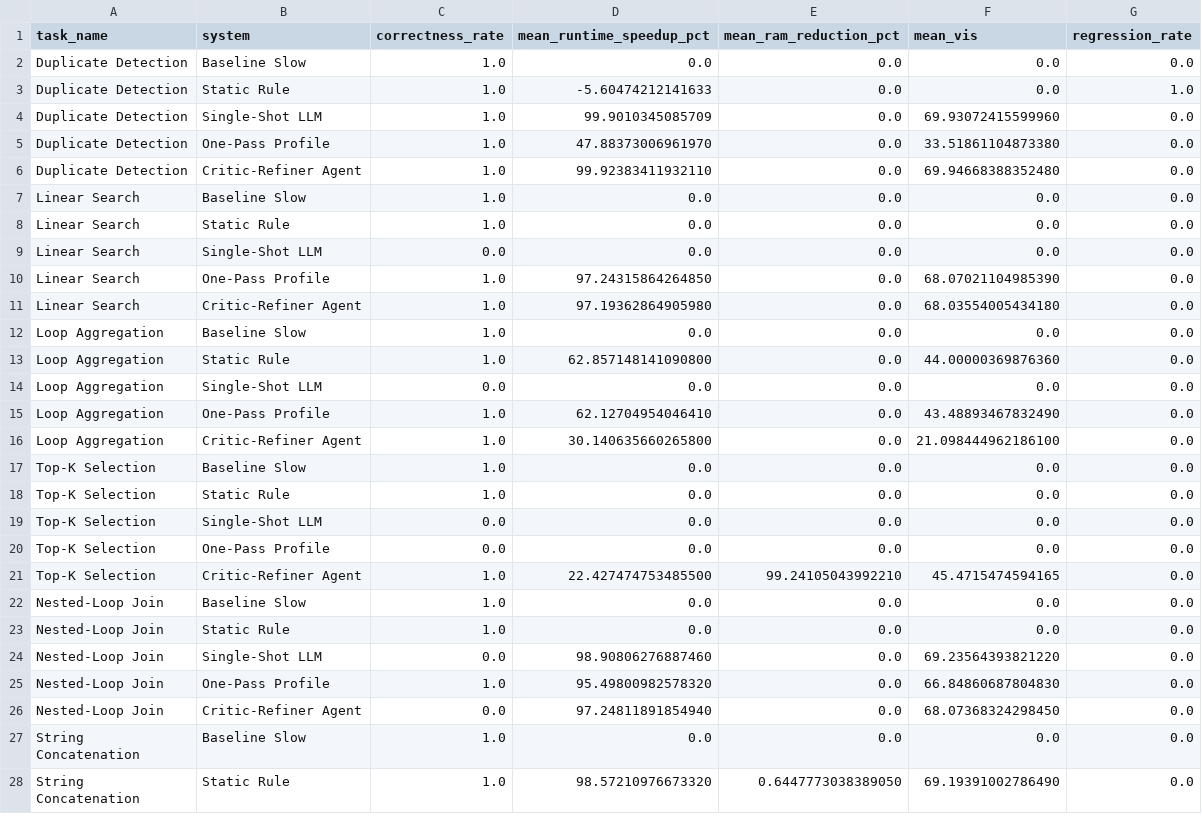
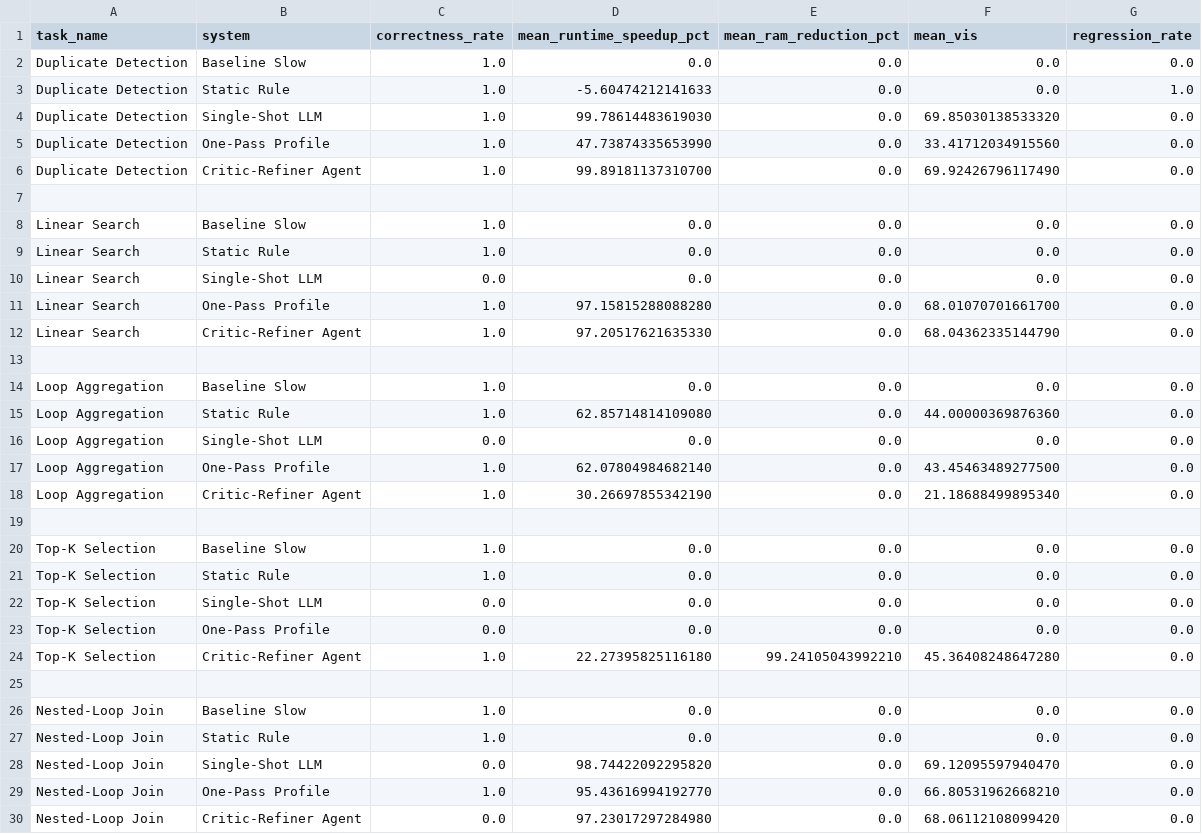
Before and after one commit to miguelangelhuamani/GreenStackAI, a CSV file: results/summary.csv, drawn as a sheet; only a part is shown; the shorter side is filled out with more unchanged rows; the diff covers the shown part only.

Commit message:
Update correctness rates and runtime metrics in summary.csv

```diff
--- a/results/summary.csv
+++ b/results/summary.csv
@@ -3,5 +3,6 @@ Duplicate Detection,Baseline Slow,1.0,0.0,0.0,0.0,0.0
 Duplicate Detection,Static Rule,1.0,-5.60474212141633,0.0,0.0,1.0
-Duplicate Detection,Single-Shot LLM,1.0,99.9010345085709,0.0,69.93072415599960,0.0
-Duplicate Detection,One-Pass Profile,1.0,47.88373006961970,0.0,33.51861104873380,0.0
-Duplicate Detection,Critic-Refiner Agent,1.0,99.92383411932110,0.0,69.94668388352480,0.0
+Duplicate Detection,Single-Shot LLM,1.0,99.78614483619030,0.0,69.85030138533320,0.0
+Duplicate Detection,One-Pass Profile,1.0,47.73874335653990,0.0,33.41712034915560,0.0
+Duplicate Detection,Critic-Refiner Agent,1.0,99.89181137310700,0.0,69.92426796117490,0.0
+
 Linear Search,Baseline Slow,1.0,0.0,0.0,0.0,0.0
@@ -9,9 +10,11 @@ Linear Search,Static Rule,1.0,0.0,0.0,0.0,0.0
 Linear Search,Single-Shot LLM,0.0,0.0,0.0,0.0,0.0
-Linear Search,One-Pass Profile,1.0,97.24315864264850,0.0,68.07021104985390,0.0
-Linear Search,Critic-Refiner Agent,1.0,97.19362864905980,0.0,68.03554005434180,0.0
+Linear Search,One-Pass Profile,1.0,97.15815288088280,0.0,68.01070701661700,0.0
+Linear Search,Critic-Refiner Agent,1.0,97.20517621635330,0.0,68.04362335144790,0.0
+
 Loop Aggregation,Baseline Slow,1.0,0.0,0.0,0.0,0.0
-Loop Aggregation,Static Rule,1.0,62.857148141090800,0.0,44.00000369876360,0.0
+Loop Aggregation,Static Rule,1.0,62.85714814109080,0.0,44.00000369876360,0.0
 Loop Aggregation,Single-Shot LLM,0.0,0.0,0.0,0.0,0.0
-Loop Aggregation,One-Pass Profile,1.0,62.12704954046410,0.0,43.48893467832490,0.0
-Loop Aggregation,Critic-Refiner Agent,1.0,30.140635660265800,0.0,21.098444962186100,0.0
+Loop Aggregation,One-Pass Profile,1.0,62.07804984682140,0.0,43.45463489277500,0.0
+Loop Aggregation,Critic-Refiner Agent,1.0,30.26697855342190,0.0,21.18688499895340,0.0
+
 Top-K Selection,Baseline Slow,1.0,0.0,0.0,0.0,0.0
@@ -20,7 +23,8 @@ Top-K Selection,Single-Shot LLM,0.0,0.0,0.0,0.0,0.0
 Top-K Selection,One-Pass Profile,0.0,0.0,0.0,0.0,0.0
-Top-K Selection,Critic-Refiner Agent,1.0,22.427474753485500,99.24105043992210,45.4715474594165,0.0
+Top-K Selection,Critic-Refiner Agent,1.0,22.27395825116180,99.24105043992210,45.36408248647280,0.0
+
 Nested-Loop Join,Baseline Slow,1.0,0.0,0.0,0.0,0.0
 Nested-Loop Join,Static Rule,1.0,0.0,0.0,0.0,0.0
-Nested-Loop Join,Single-Shot LLM,0.0,98.90806276887460,0.0,69.23564393821220,0.0
-Nested-Loop Join,One-Pass Profile,1.0,95.49800982578320,0.0,66.84860687804830,0.0
-Nested-Loop Join,Critic-Refiner Agent,0.0,97.24811891854940,0.0,68.07368324298450,0.0
+Nested-Loop Join,Single-Shot LLM,0.0,98.74422092295820,0.0,69.12095597940470,0.0
+Nested-Loop Join,One-Pass Profile,1.0,95.43616994192770,0.0,66.80531962668210,0.0
+Nested-Loop Join,Critic-Refiner Agent,0.0,97.23017297284980,0.0,68.06112108099420,0.0
```
Also changed, not shown: 5 added rows and 19 edited cells elsewhere in this file.
